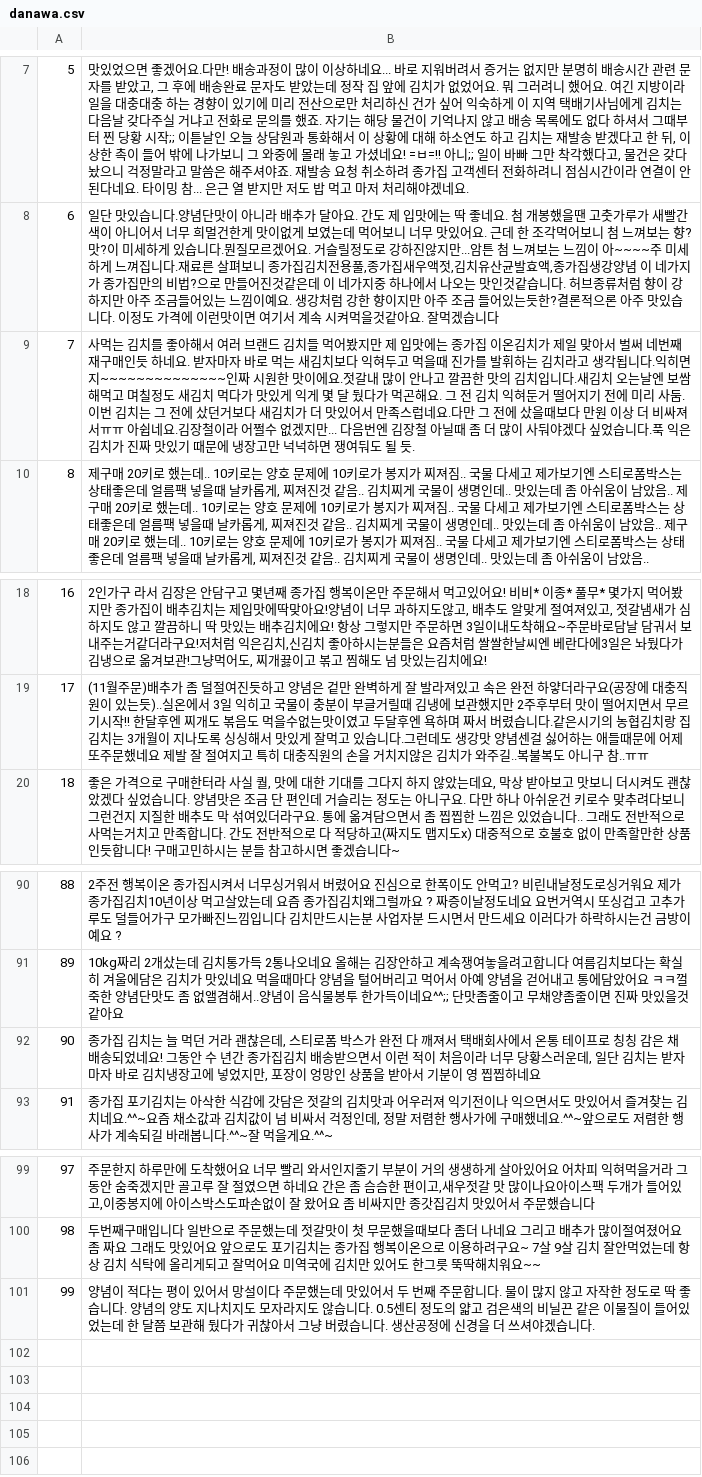
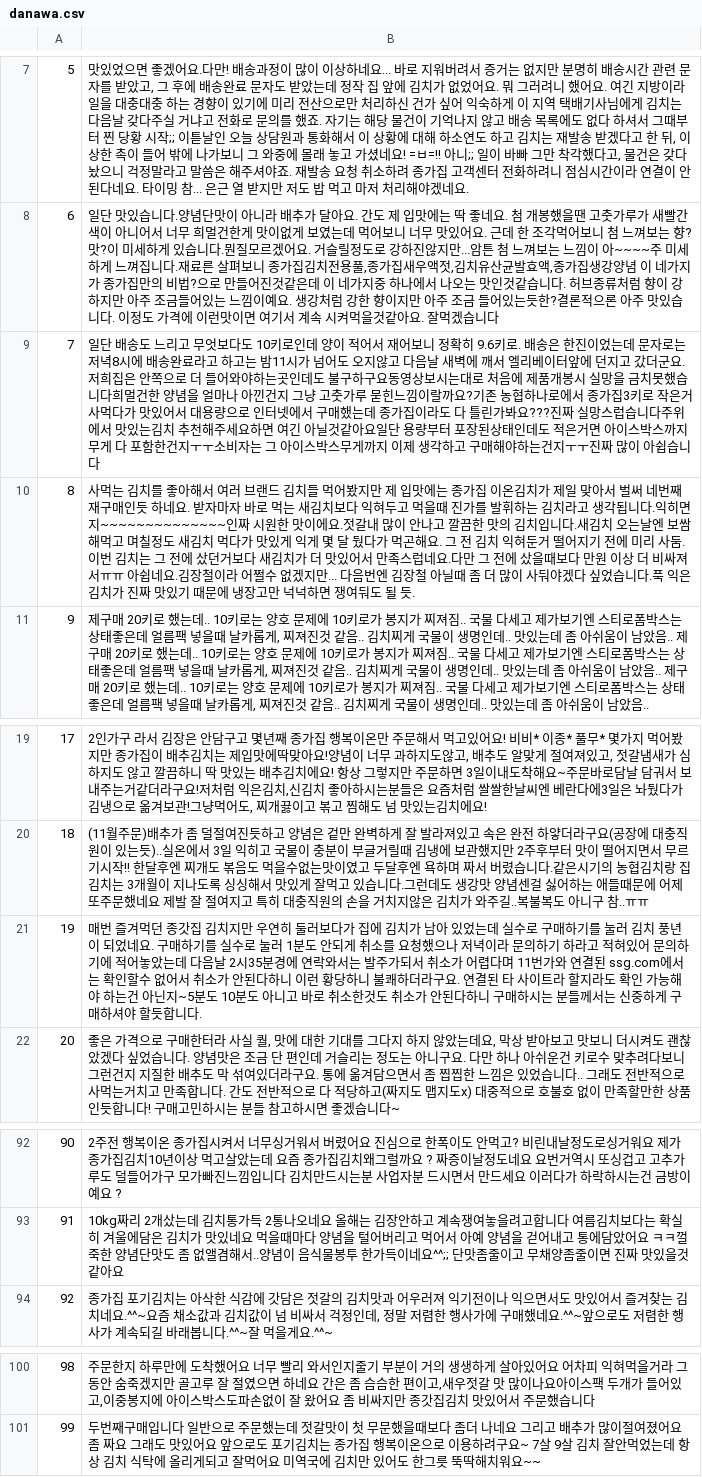
Before and after one commit to KIMHYUNSOO1999/shopping_review_analysis, a CSV file: Crawling/danawa.csv, drawn as a sheet; only a part is shown, gaps mark what is left out; removed rows and columns are numbered as before the commit, all else as after; the diff names each change by its address in the sheet, - before the commit and + after, or states it on an @@ line.

```diff
--- a/Crawling/danawa.csv
+++ b/Crawling/danawa.csv
+row 9: 7 | 일단 배송도 느리고 무엇보다도 10키로인데 양이 적어서 재어보니 정확히 9.6키로. 배송은 한진이었는데 문자로는 저녁8시에 배송완료라고 하고는 밤11시가 넘어도 오지않고 다음날 새벽에 깨서 엘리베이터앞에 던지고 갔더군요.저희집은 안쪽으로 더 들어와야하는곳인데도 불구하구요동영상보시는대로 처음에 제품개봉시 실망을 금치못했습니다희멀건한 양념을 얼마나 아낀건지 그냥 고춧가루 묻힌느낌이랄까요?기존 농협하나로에서 종가집3키로 작은거 사먹다가 맛있어서 대용량으로 인터넷에서 구매했는데 종가집이라도 다 틀린가봐요???진짜 실망스럽습니다주위에서 맛있는김치 추천해주세요하면 여긴 아닐것같아요일단 용량부터 포장된상태인데도 적은거면 아이스박스까지 무게 다 포함한건지ㅜㅜ소비자는 그 아이스박스무게까지 이제 생각하고 구매해야하는건지ㅜㅜ진짜 많이 아쉽습니다
@@ column A renumbered between rows 10 and 101 @@
+row 21: 19 | 매번 즐겨먹던 종갓집 김치지만 우연히 둘러보다가 집에 김치가 남아 있었는데 실수로 구매하기를 눌러 김치 풍년이 되었네요. 구매하기를 실수로 눌러 1분도 안되게 취소를 요청했으나 저녁이라 문의하기 하라고 적혀있어 문의하기에 적어놓았는데 다음날 2시35분경에 연락와서는 발주가되서 취소가 어렵다며 11번가와 연결된 ssg.com에서는 확인할수 없어서 취소가 안된다하니 이런 황당하니 불쾌하더라구요. 연결된 타 사이트라 할지라도 확인 가능해야 하는건 아닌지~5분도 10분도 아니고 바로 취소한것도 취소가 안된다하니 구매하시는 분들께서는 신중하게 구매하셔야 할듯합니다.
-row 92: 90 | 종가집 김치는 늘 먹던 거라 괜찮은데, 스티로폼 박스가 완전 다 깨져서 택배회사에서 온통 테이프로 칭칭 감은 채 배송되었네요! 그동안 수 년간 종가집김치 배송받으면서 이런 적이 처음이라 너무 당황스러운데, 일단 김치는 받자마자 바로 김치냉장고에 넣었지만, 포장이 엉망인 상품을 받아서 기분이 영 찝찝하네요
-row 101: 99 | 양념이 적다는 평이 있어서 망설이다 주문했는데 맛있어서 두 번째 주문합니다. 물이 많지 않고 자작한 정도로 딱 좋습니다. 양념의 양도 지나치지도 모자라지도 않습니다. 0.5센티 정도의 얇고 검은색의 비닐끈 같은 이물질이 들어있었는데 한 달쯤 보관해 뒀다가 귀찮아서 그냥 버렸습니다. 생산공정에 신경을 더 쓰셔야겠습니다.
```
Also changed, not shown: 38 other files.
